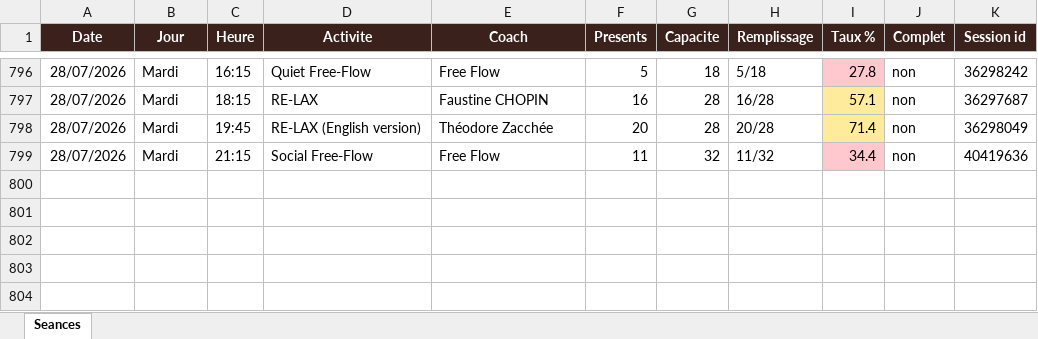
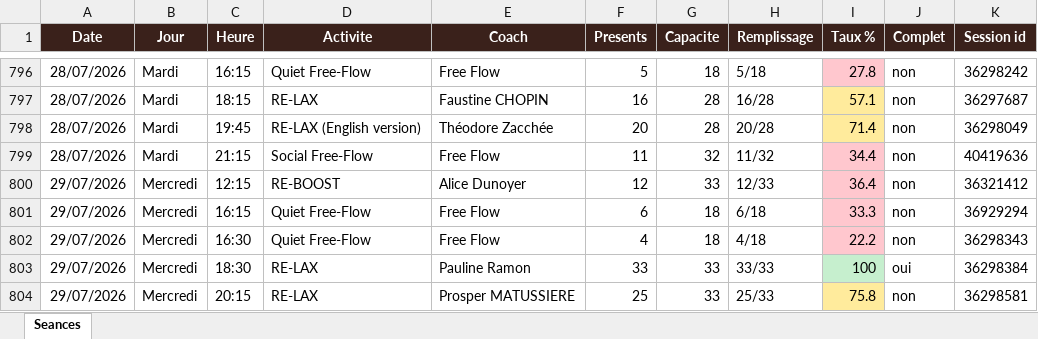
Before and after one commit to sbbb-git/reset, an Excel workbook: reset_seances.xlsx, sheet Seances, drawn as a sheet; only a part is shown, gaps mark what is left out; values as stored, in another font and other column widths than the file's, no borders; the diff names each change by its address in the sheet, - before the commit and + after, or states it on an @@ line.

```diff
--- a/reset_seances.xlsx (sheet Seances)
+++ b/reset_seances.xlsx (sheet Seances)
+row 800: 29/07/2026 | Mercredi | 12:15 | RE-BOOST | Alice Dunoyer | 12 | 33 | 12/33 | 36.4 | non | 36321412
+row 801: 29/07/2026 | Mercredi | 16:15 | Quiet Free-Flow | Free Flow | 6 | 18 | 6/18 | 33.3 | non | 36929294
+row 802: 29/07/2026 | Mercredi | 16:30 | Quiet Free-Flow | Free Flow | 4 | 18 | 4/18 | 22.2 | non | 36298343
+row 803: 29/07/2026 | Mercredi | 18:30 | RE-LAX | Pauline Ramon | 33 | 33 | 33/33 | 100 | oui | 36298384
+row 804: 29/07/2026 | Mercredi | 20:15 | RE-LAX | Prosper MATUSSIERE | 25 | 33 | 25/33 | 75.8 | non | 36298581
```
Also changed, not shown: 3 other files.
